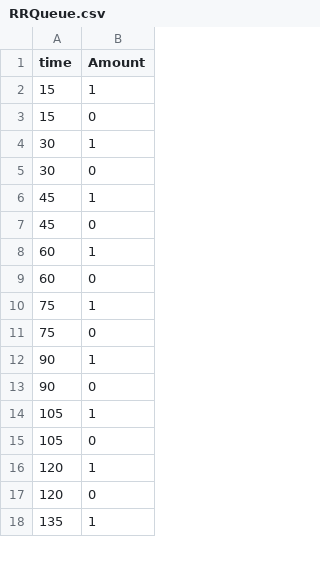
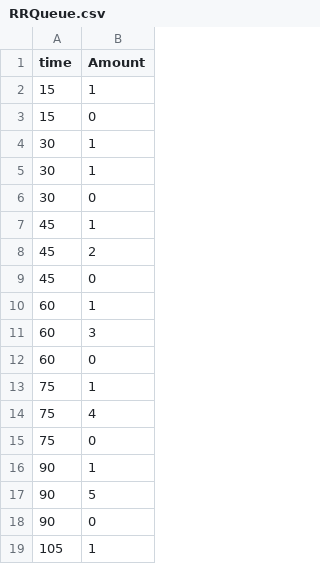
Before and after one commit to quang3103/SPE-CPU-scheduling-simualtion-simpy, a CSV file: jupyter/output/mode1/RRQueue.csv, drawn as a sheet; only a part is shown; the shorter side is filled out with more unchanged rows; the diff covers the shown part only.

```diff
--- a/jupyter/output/mode1/RRQueue.csv
+++ b/jupyter/output/mode1/RRQueue.csv
@@ -4,10 +4,15 @@ time,Amount
 30,1
+30,1
 30,0
 45,1
+45,2
 45,0
 60,1
+60,3
 60,0
 75,1
+75,4
 75,0
 90,1
+90,5
 90,0
```
Also changed, not shown: 48 added rows, 6 removed rows and 12 edited cells elsewhere in this file, jupyter/output/mode2/FCFSQueue.csv, jupyter/output/mode2/RRQueue.csv, 15 other files.
